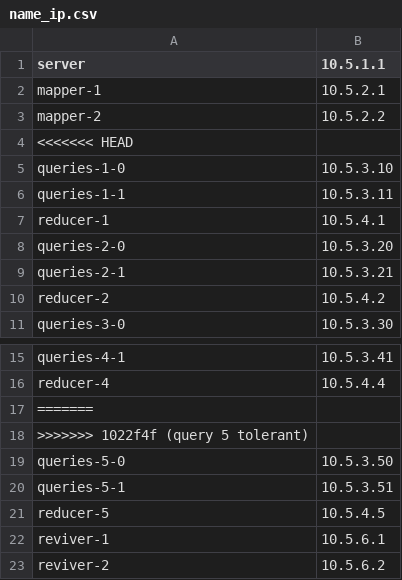
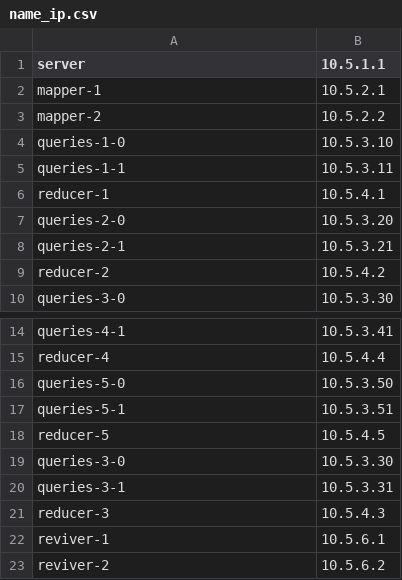
Before and after one commit to BautistaBoselli/tp1-distribuidos, a CSV file: name_ip.csv, drawn as a sheet; only a part is shown, gaps mark what is left out.

```diff
--- a/name_ip.csv
+++ b/name_ip.csv
@@ -3,3 +3,2 @@ mapper-1,10.5.2.1
 mapper-2,10.5.2.2
-<<<<<<< HEAD
 queries-1-0,10.5.3.10
@@ -16,4 +15,2 @@ queries-4-1,10.5.3.41
 reducer-4,10.5.4.4
-=======
->>>>>>> 1022f4f (query 5 tolerant)
 queries-5-0,10.5.3.50
@@ -21,2 +18,5 @@ queries-5-1,10.5.3.51
 reducer-5,10.5.4.5
+queries-3-0,10.5.3.30
+queries-3-1,10.5.3.31
+reducer-3,10.5.4.3
 reviver-1,10.5.6.1
```
Also changed, not shown: 6 other files.
